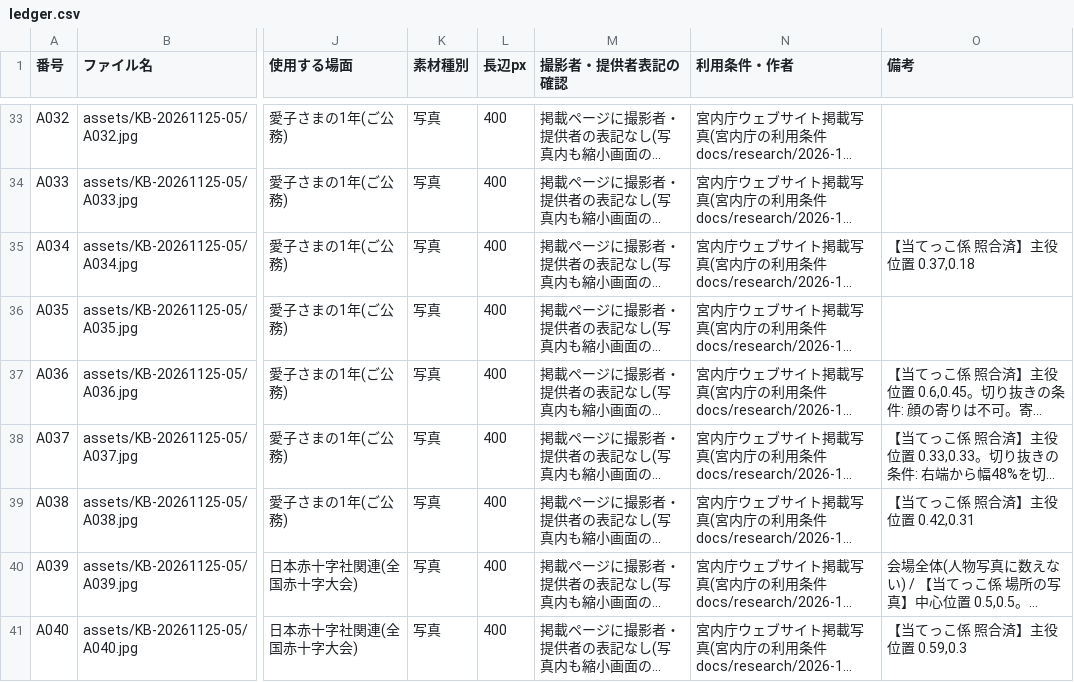
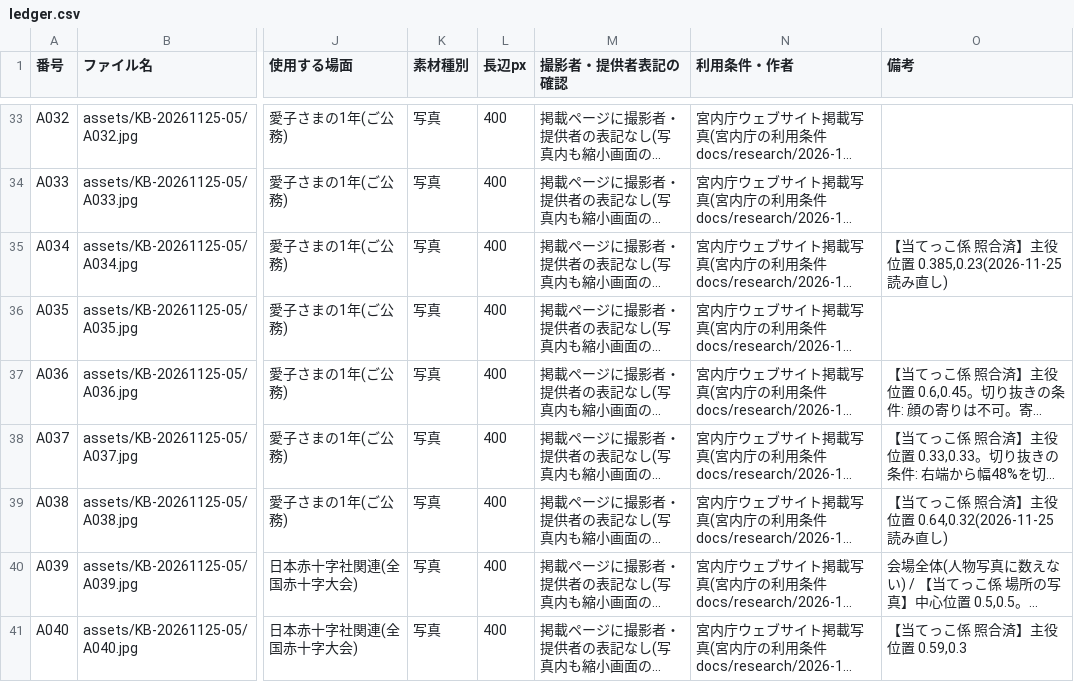
Before and after one commit to aiichirouarakiaandacoltd-bit/-, a CSV file: projects/KB-20261125-05/ledger.csv, drawn as a sheet; only a part is shown, gaps mark what is left out; long unchanged cells end in …; the diff covers the shown part only; the diff names each change by its address in the sheet, - before the commit and + after, or states it on an @@ line.

```diff
--- a/projects/KB-20261125-05/ledger.csv
+++ b/projects/KB-20261125-05/ledger.csv
-O35 (備考): 【当てっこ係 照合済】主役位置 0.37,0.18
+O35 (備考): 【当てっこ係 照合済】主役位置 0.385,0.23(2026-11-25 読み直し)
-O39 (備考): 【当てっこ係 照合済】主役位置 0.42,0.31
+O39 (備考): 【当てっこ係 照合済】主役位置 0.64,0.32(2026-11-25 読み直し)
```
Also changed, not shown: 8 edited cells elsewhere in this file, 2 other files.
